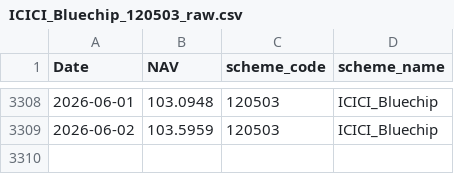
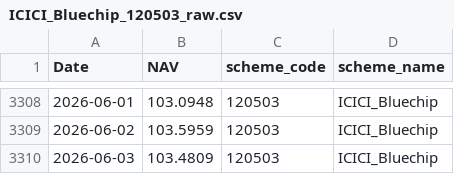
Before and after one commit to Rohank143/bluestock_mf_capstone, a CSV file: data/raw/ICICI_Bluechip_120503_raw.csv, drawn as a sheet; only a part is shown, gaps mark what is left out.

```diff
--- a/data/raw/ICICI_Bluechip_120503_raw.csv
+++ b/data/raw/ICICI_Bluechip_120503_raw.csv
@@ -3309 +3309,2 @@ Date,NAV,scheme_code,scheme_name
 2026-06-02,103.5959,120503,ICICI_Bluechip
+2026-06-03,103.4809,120503,ICICI_Bluechip
```
Also changed, not shown: data/raw/Axis_Bluechip_119092_raw.csv, data/raw/HDFC_Top_100_Direct_125497_raw.csv, 5 other files.
